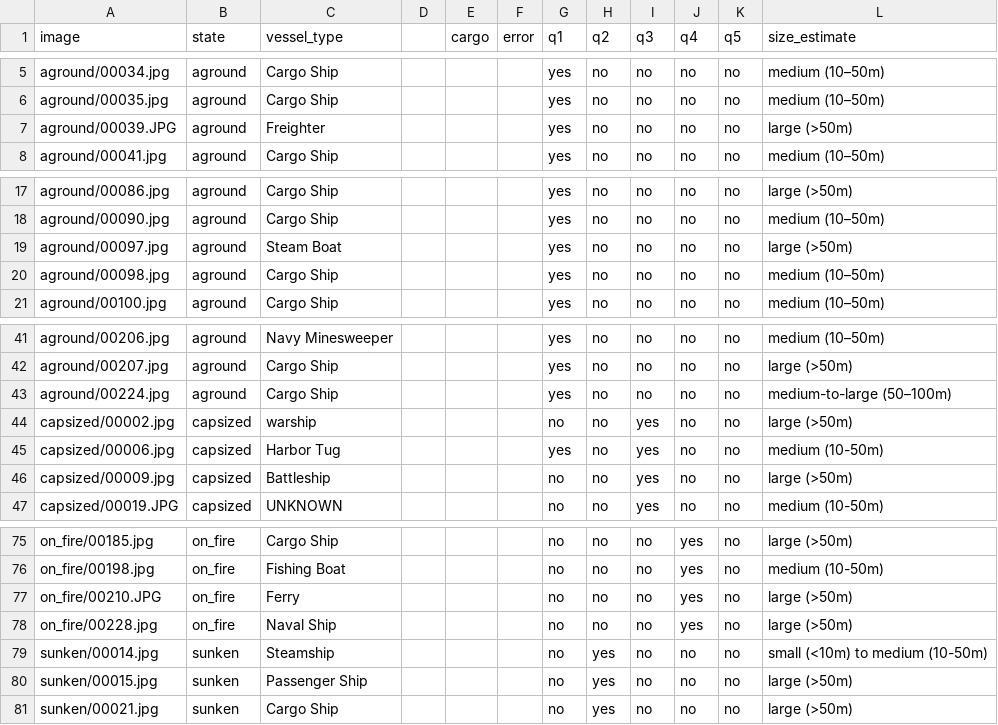
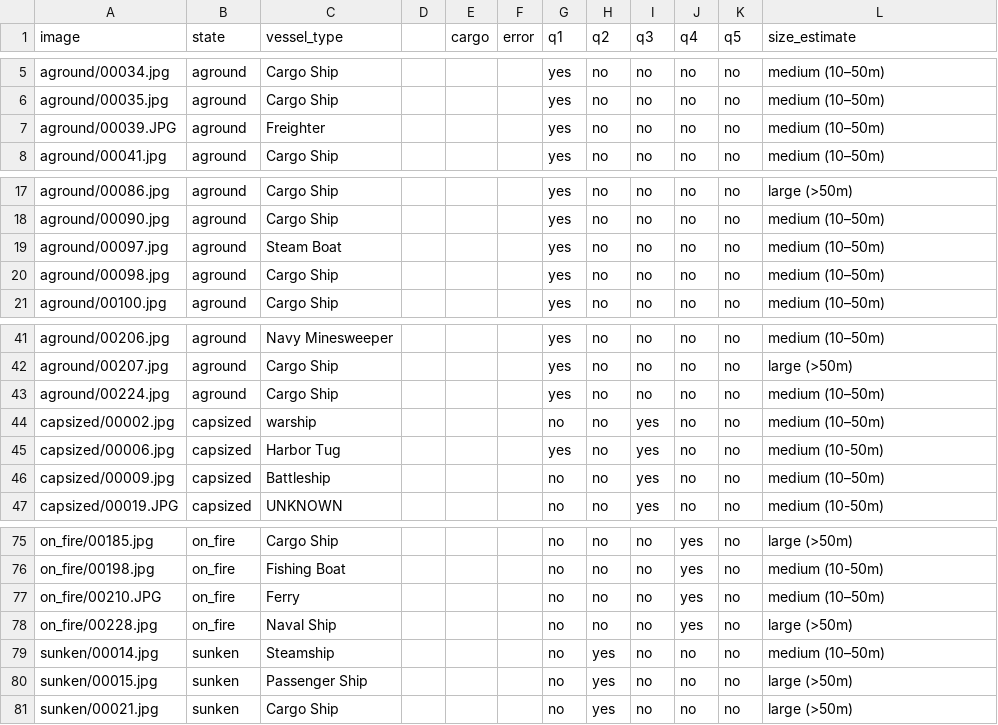
Before and after one commit to M4-on-Github/Eval_CASTOR, a CSV file: human_ground_truth_label/human_gt.csv, drawn as a sheet; only a part is shown, gaps mark what is left out; the diff covers the shown part only.

```diff
--- a/human_ground_truth_label/human_gt.csv
+++ b/human_ground_truth_label/human_gt.csv
@@ -6,3 +6,3 @@ aground/00034.jpg,aground,Cargo Ship,,,,yes,no,no,no,no,medium (10–50m)
 aground/00035.jpg,aground,Cargo Ship,,,,yes,no,no,no,no,medium (10–50m)
-aground/00039.JPG,aground,Freighter,,,,yes,no,no,no,no,large (>50m)
+aground/00039.JPG,aground,Freighter,,,,yes,no,no,no,no,medium (10–50m)
 aground/00041.jpg,aground,Cargo Ship,,,,yes,no,no,no,no,medium (10–50m)
@@ -18,3 +18,3 @@ aground/00086.jpg,aground,Cargo Ship,,,,yes,no,no,no,no,large (>50m)
 aground/00090.jpg,aground,Cargo Ship,,,,yes,no,no,no,no,medium (10–50m)
-aground/00097.jpg,aground,Steam Boat,,,,yes,no,no,no,no,large (>50m)
+aground/00097.jpg,aground,Steam Boat,,,,yes,no,no,no,no,medium (10–50m)
 aground/00098.jpg,aground,Cargo Ship,,,,yes,no,no,no,no,medium (10–50m)
@@ -42,6 +42,6 @@ aground/00206.jpg,aground,Navy Minesweeper,,,,yes,no,no,no,no,medium (10–50m)
 aground/00207.jpg,aground,Cargo Ship,,,,yes,no,no,no,no,large (>50m)
-aground/00224.jpg,aground,Cargo Ship,,,,yes,no,no,no,no,medium-to-large (50–100m)
-capsized/00002.jpg,capsized,warship,,,,no,no,yes,no,no,large (>50m)
+aground/00224.jpg,aground,Cargo Ship,,,,yes,no,no,no,no,medium (10–50m)
+capsized/00002.jpg,capsized,warship,,,,no,no,yes,no,no,medium (10–50m)
 capsized/00006.jpg,capsized,Harbor Tug,,,,yes,no,yes,no,no,medium (10-50m)
-capsized/00009.jpg,capsized,Battleship,,,,no,no,yes,no,no,large (>50m)
+capsized/00009.jpg,capsized,Battleship,,,,no,no,yes,no,no,medium (10–50m)
 capsized/00019.JPG,capsized,UNKNOWN,,,,no,no,yes,no,no,medium (10-50m)
@@ -76,5 +76,5 @@ on_fire/00185.jpg,on_fire,Cargo Ship,,,,no,no,no,yes,no,large (>50m)
 on_fire/00198.jpg,on_fire,Fishing Boat,,,,no,no,no,yes,no,medium (10-50m)
-on_fire/00210.JPG,on_fire,Ferry,,,,no,no,no,yes,no,large (>50m)
+on_fire/00210.JPG,on_fire,Ferry,,,,no,no,no,yes,no,medium (10–50m)
 on_fire/00228.jpg,on_fire,Naval Ship,,,,no,no,no,yes,no,large (>50m)
-sunken/00014.jpg,sunken,Steamship,,,,no,yes,no,no,no,small (<10m) to medium (10-50m)
+sunken/00014.jpg,sunken,Steamship,,,,no,yes,no,no,no,medium (10–50m)
 sunken/00015.jpg,sunken,Passenger Ship,,,,no,yes,no,no,no,large (>50m)
```
Also changed, not shown: 21 edited cells elsewhere in this file, 23 other files.
